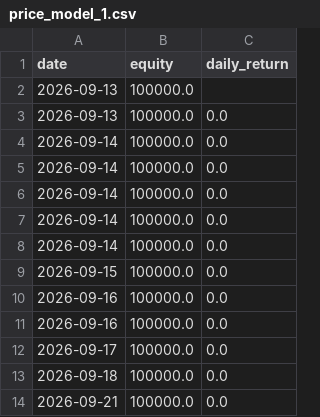
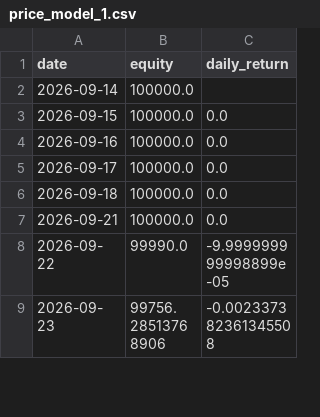
Before and after one commit to Hyunwoo-Ml/trading-strategy-lab, a CSV file: data/sw2/equity/price_model_1.csv, drawn as a sheet; only a part is shown; the shorter side is filled out with more unchanged rows; the diff covers the shown part only.

```diff
--- a/data/sw2/equity/price_model_1.csv
+++ b/data/sw2/equity/price_model_1.csv
@@ -1,11 +1,4 @@
 date,equity,daily_return
-2026-09-13,100000.0,
-2026-09-13,100000.0,0.0
-2026-09-14,100000.0,0.0
-2026-09-14,100000.0,0.0
-2026-09-14,100000.0,0.0
-2026-09-14,100000.0,0.0
-2026-09-14,100000.0,0.0
+2026-09-14,100000.0,
 2026-09-15,100000.0,0.0
-2026-09-16,100000.0,0.0
 2026-09-16,100000.0,0.0
```
Also changed, not shown: 4 removed rows elsewhere in this file, data/sw2/equity/baseline.csv, data/sw2/equity/conservative.csv, 8 other files.
